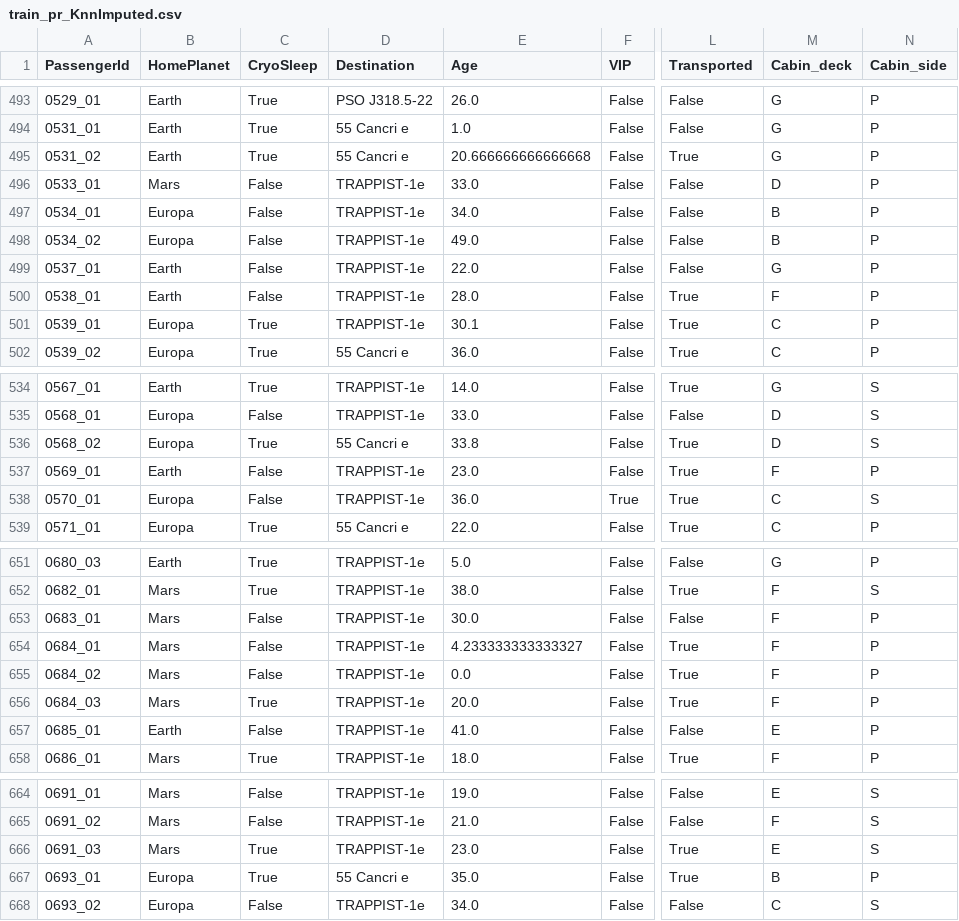
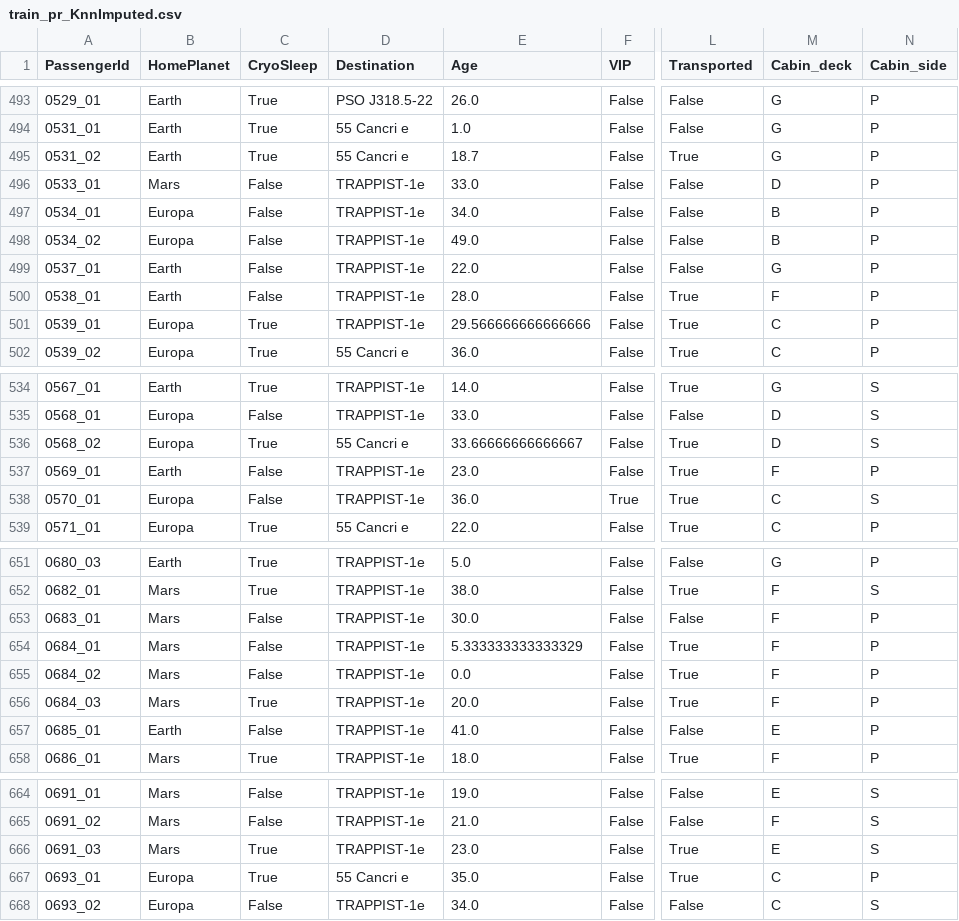
Before and after one commit to Adrisui3/Spaceship-Titanic, a CSV file: data/train_pr_KnnImputed.csv, drawn as a sheet; only a part is shown, gaps mark what is left out; the diff covers the shown part only; the diff names each change by its address in the sheet, - before the commit and + after, or states it on an @@ line.

```diff
--- a/data/train_pr_KnnImputed.csv
+++ b/data/train_pr_KnnImputed.csv
-E495 (Age): 20.666666666666668
+E495 (Age): 18.7
-E501 (Age): 30.1
+E501 (Age): 29.566666666666666
-E536 (Age): 33.8
+E536 (Age): 33.66666666666667
-E654 (Age): 4.233333333333327
+E654 (Age): 5.333333333333329
-M667 (Cabin_deck): B
+M667 (Cabin_deck): C
```
Also changed, not shown: 92 edited cells elsewhere in this file, data/test_pr_KnnImputed.csv, 8 other files.
